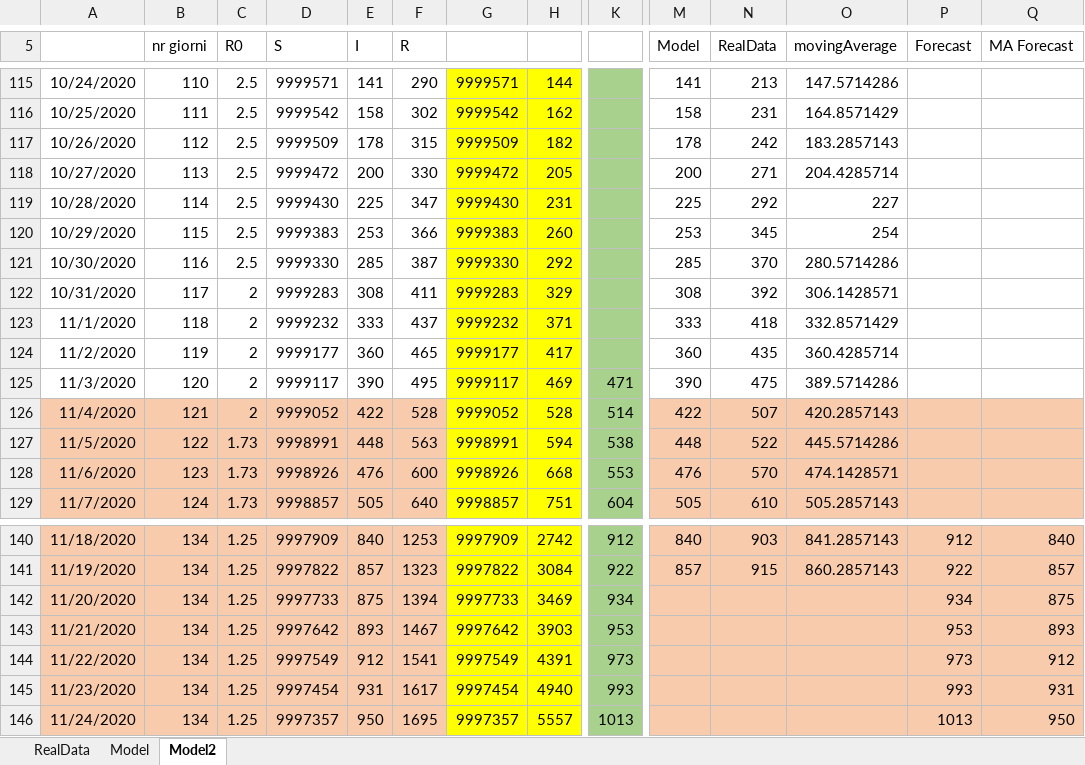
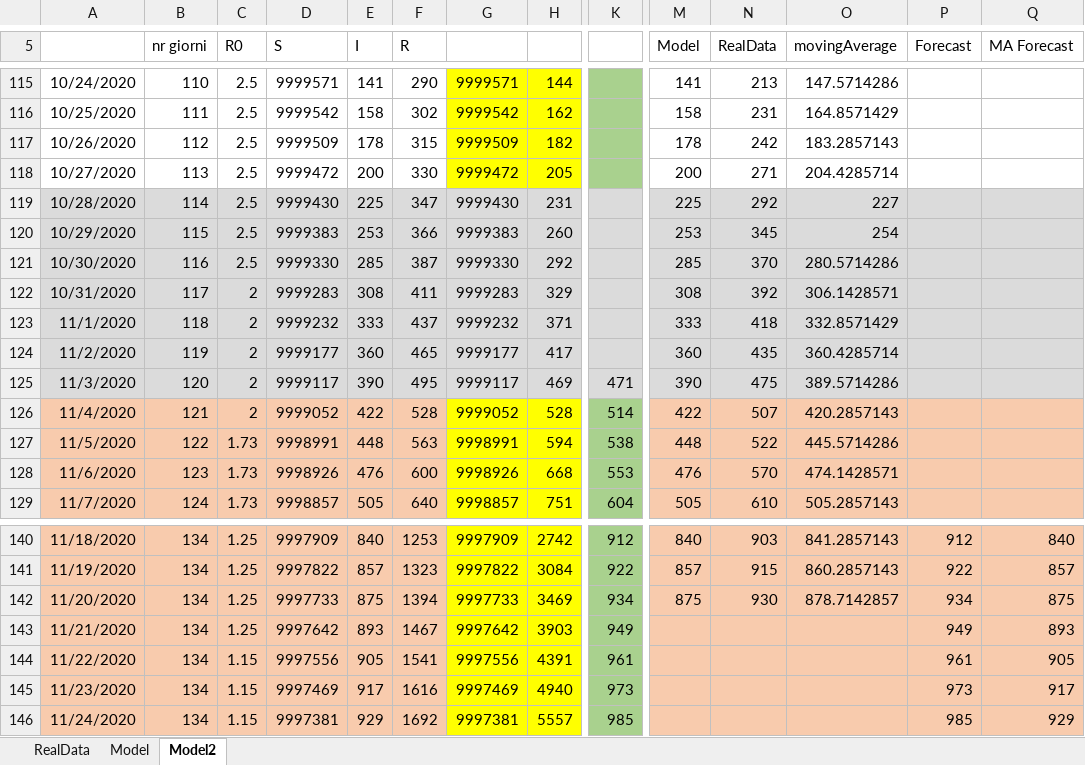
Before and after one commit to andreamartinelli1974/COVID-19, an Excel workbook: COVID_EXCEL/COVID Lombardia.xlsx, sheet Model2, drawn as a sheet; only a part is shown, gaps mark what is left out; values as stored, in another font and other column widths than the file's, no borders; charts and pictures not drawn; the diff covers the shown part only; the diff names each change by its address in the sheet, - before the commit and + after, or states it on an @@ line.

```diff
--- a/COVID_EXCEL/COVID Lombardia.xlsx (sheet Model2)
+++ b/COVID_EXCEL/COVID Lombardia.xlsx (sheet Model2)
-A119:F125 fill: none
+A119:F125 fill: #DBDBDB
-G119:H125 fill: #FFFF00
+G119:H125 fill: #DBDBDB
-K119:K125 fill: #A9D18E
+K119:K125 fill: #DBDBDB
-M119:Q125 fill: none
+M119:Q125 fill: #DBDBDB
-M142 (Model): (empty)
+M142 (Model): 875
-N142 (RealData): (empty)
+N142 (RealData): 930
-O142 (movingAverage): (empty)
+O142 (movingAverage): 878.7142857
-K143: 953
+K143: 949
-P143 (Forecast): 953
+P143 (Forecast): 949
-C144:C146 (R0): 1.25
+C144:C146 (R0): 1.15
-D144 (S): 9997549
+D144 (S): 9997556
-E144 (I): 912
+E144 (I): 905
-G144: 9997549
+G144: 9997556
-K144: 973
+K144: 961
-P144 (Forecast): 973
+P144 (Forecast): 961
-Q144 (MA Forecast): 912
+Q144 (MA Forecast): 905
-D145 (S): 9997454
+D145 (S): 9997469
-E145 (I): 931
+E145 (I): 917
-F145 (R): 1617
+F145 (R): 1616
-G145: 9997454
+G145: 9997469
-K145: 993
+K145: 973
-P145 (Forecast): 993
+P145 (Forecast): 973
-Q145 (MA Forecast): 931
+Q145 (MA Forecast): 917
-D146 (S): 9997357
+D146 (S): 9997381
-E146 (I): 950
+E146 (I): 929
-F146 (R): 1695
+F146 (R): 1692
-G146: 9997357
+G146: 9997381
-K146: 1013
+K146: 985
-P146 (Forecast): 1013
+P146 (Forecast): 985
-Q146 (MA Forecast): 950
+Q146 (MA Forecast): 929
```
Also changed, not shown: 56 edited cells and cell formats elsewhere in this sheet, sheet Model, sheet RealData, charts or pictures, COVID_EXCEL/COVID III.xlsx.
